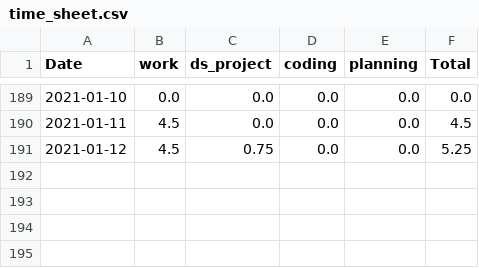
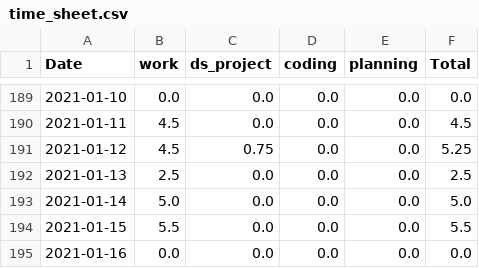
Before and after one commit to krystinli/Time_Management, a CSV file: data/time_sheet.csv, drawn as a sheet; only a part is shown, gaps mark what is left out.

```diff
--- a/data/time_sheet.csv
+++ b/data/time_sheet.csv
@@ -191 +191,5 @@ Date,work,ds_project,coding,planning,Total
 2021-01-12,4.5,0.75,0.0,0.0,5.25
+2021-01-13,2.5,0.0,0.0,0.0,2.5
+2021-01-14,5.0,0.0,0.0,0.0,5.0
+2021-01-15,5.5,0.0,0.0,0.0,5.5
+2021-01-16,0.0,0.0,0.0,0.0,0.0
```
Also changed, not shown: 6 other files.
